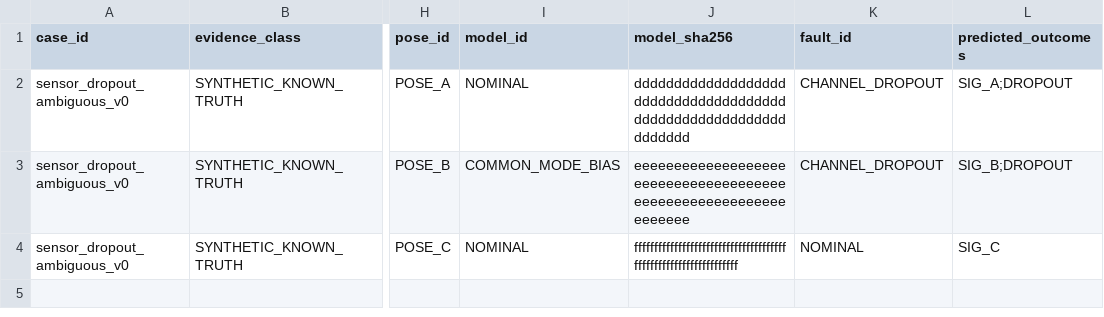
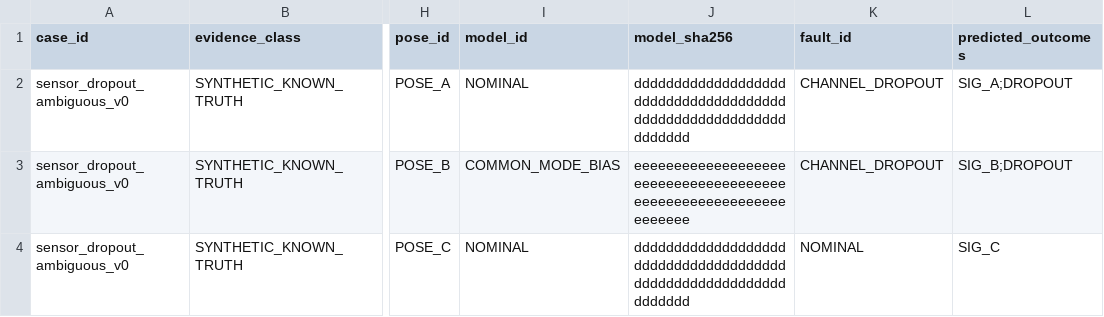
Before and after one commit to Luminous-Dynamics/symtropy, a TSV file: research/wpt-robust-observability-v0/sensor-dropout-ambiguous.tsv, drawn as a sheet; only a part is shown, gaps mark what is left out; the diff names each change by its address in the sheet, - before the commit and + after, or states it on an @@ line.

Commit message:
fix(test): bind nominal sensor-fault hypothesis to stable model digest

```diff
--- a/research/wpt-robust-observability-v0/sensor-dropout-ambiguous.tsv
+++ b/research/wpt-robust-observability-v0/sensor-dropout-ambiguous.tsv
-J4 (model_sha256): ffffffffffffffffffffffffffffffffffffffffffffffffffffffffffffffff
+J4 (model_sha256): dddddddddddddddddddddddddddddddddddddddddddddddddddddddddddddddd
```
